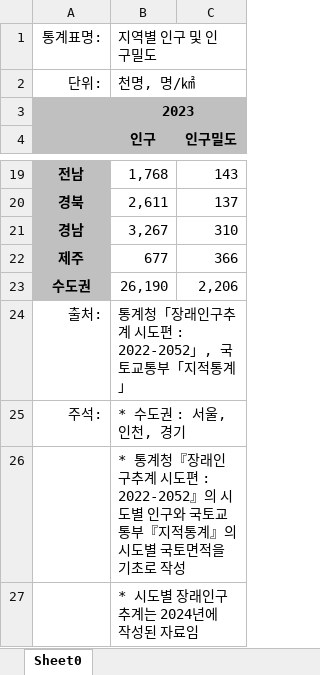
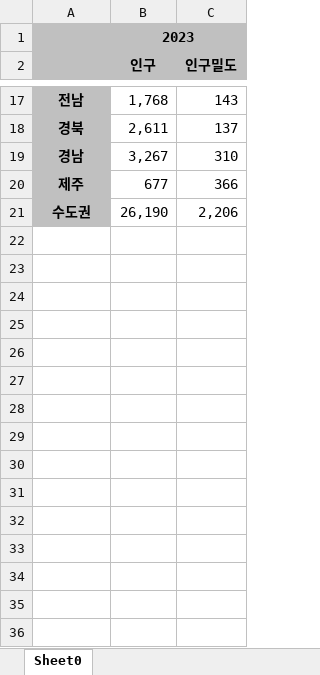
Before and after one commit to zzz54915/project, an Excel workbook: data/2023년도 지역별 인구밀도.xlsx, sheet Sheet0, drawn as a sheet; only a part is shown, gaps mark what is left out; values as stored, in another font and other column widths than the file's, no borders; the diff names each change by its address in the sheet, - before the commit and + after, or states it on an @@ line.

```diff
--- a/data/2023년도 지역별 인구밀도.xlsx (sheet Sheet0)
+++ b/data/2023년도 지역별 인구밀도.xlsx (sheet Sheet0)
-row 1: 통계표명: | 지역별 인구 및 인구밀도
-row 2: 단위: | 천명, 명/㎢
-row 24: 출처: | 통계청「장래인구추계 시도편 : 2022-2052」, 국토교통부「지적통계」
-row 25: 주석: | * 수도권 : 서울, 인천, 경기
-row 26:  | * 통계청『장래인구추계 시도편 : 2022-2052』의 시도별 인구와 국토교통부『지적통계』의 시도별 국토면적을 기초로 작성
-row 27:  | * 시도별 장래인구추계는 2024년에 작성된 자료임
```
Also changed, not shown: 9 other files.
